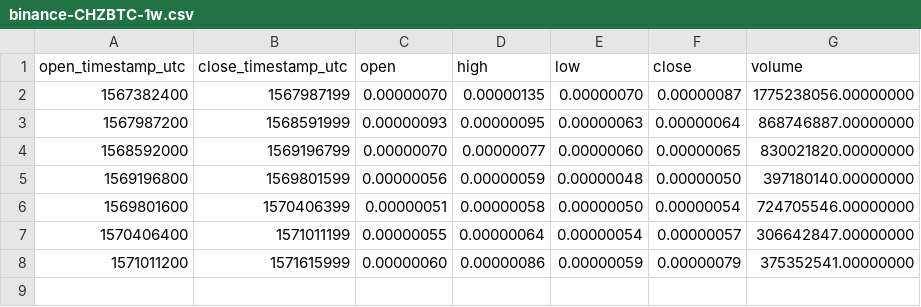
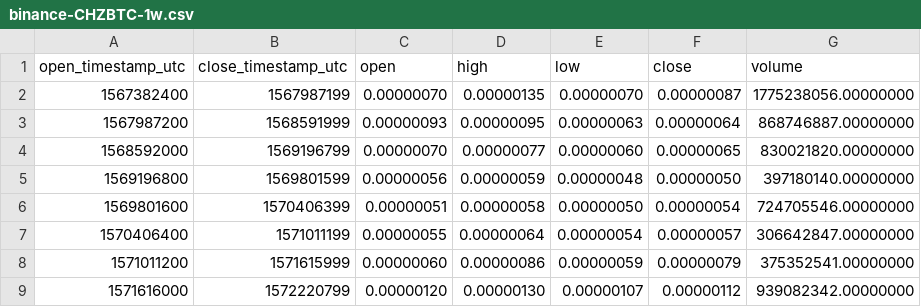
Before and after one commit to cryptobigbro/binance-CHZBTC, a CSV file: binance-CHZBTC-1w.csv, drawn as a sheet.

```diff
--- a/binance-CHZBTC-1w.csv
+++ b/binance-CHZBTC-1w.csv
@@ -8 +8,2 @@ open_timestamp_utc,close_timestamp_utc,open,high,low,close,volume
 1571011200,1571615999,0.00000060,0.00000086,0.00000059,0.00000079,375352541.00000000
+1571616000,1572220799,0.00000120,0.00000130,0.00000107,0.00000112,939082342.00000000
```
Also changed, not shown: binance-CHZBTC-1d.csv, binance-CHZBTC-1h.csv.
